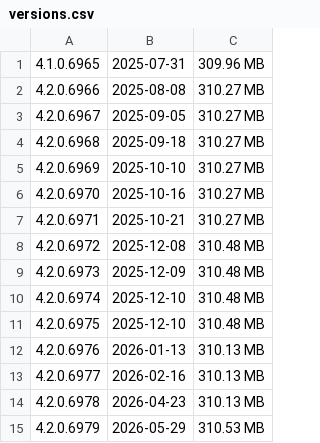
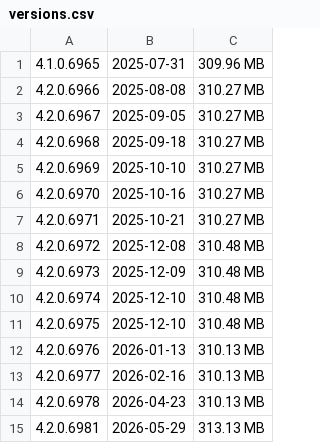
Before and after one commit to i-RIC/online_update_v4, a CSV file: versions.csv, drawn as a sheet.

```diff
--- a/versions.csv
+++ b/versions.csv
@@ -14,2 +14,2 @@
 4.2.0.6978,2026-04-23,310.13 MB
-4.2.0.6979,2026-05-29,310.53 MB
+4.2.0.6981,2026-05-29,313.13 MB
```
Also changed, not shown: 14 other files.
